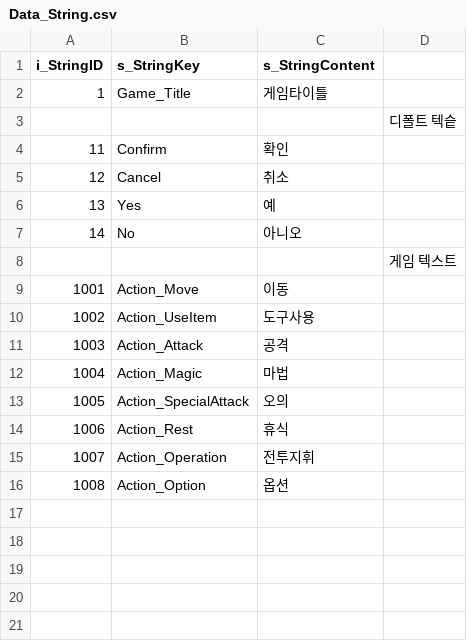
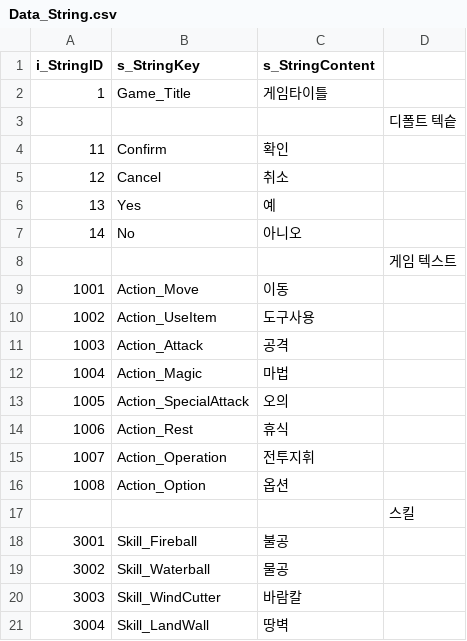
Before and after one commit to YJS-3024/DarkSaverWorld, a CSV file: Assets/Resources/Tables/Original/Data_String.csv, drawn as a sheet.

```diff
--- a/Assets/Resources/Tables/Original/Data_String.csv
+++ b/Assets/Resources/Tables/Original/Data_String.csv
@@ -16 +16,6 @@ i_StringID,s_StringKey,s_StringContent,
 1008,Action_Option,옵션,
+,,,스킬
+3001,Skill_Fireball,불공,
+3002,Skill_Waterball,물공,
+3003,Skill_WindCutter,바람칼,
+3004,Skill_LandWall,땅벽,
```
Also changed, not shown: 17 other files.
